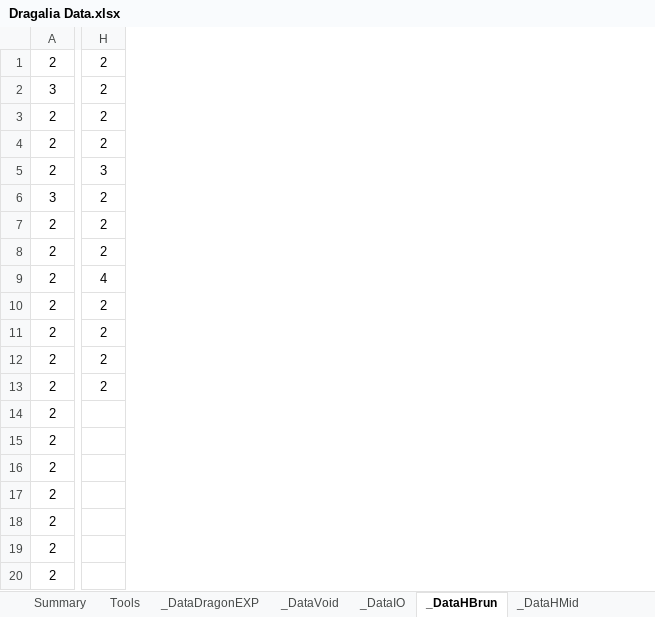
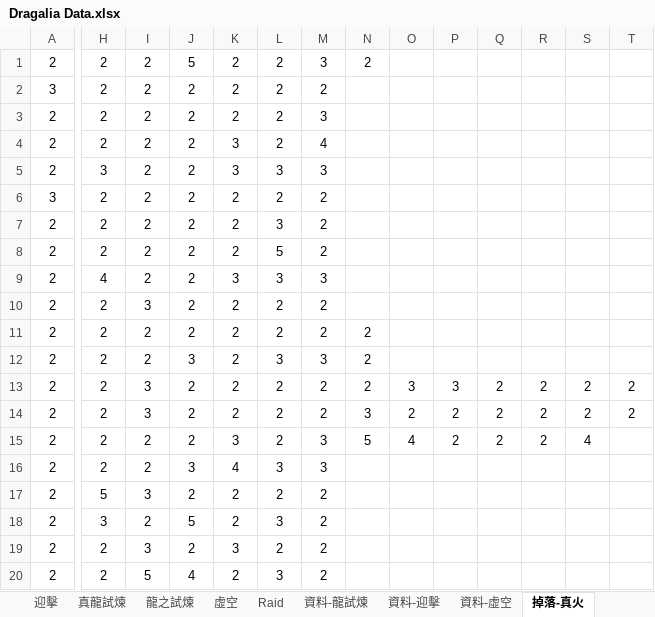
Before and after one commit to RaenonX-DL/dragalia-data-track, an Excel workbook: Dragalia Data.xlsx, sheet 掉落-真火, drawn as a sheet; only a part is shown, gaps mark what is left out; values as stored, in another font and other column widths than the file's, no borders; the diff covers the shown part only; the diff names each change by its address in the sheet, - before the commit and + after, or states it on an @@ line.

Commit message:
Layout remake, IO data collection improvents

```diff
--- a/Dragalia Data.xlsx (sheet 掉落-真火)
+++ b/Dragalia Data.xlsx (sheet 掉落-真火)
-sheet tab: _DataDragonEXP
+sheet tab: 資料-龍試煉
-sheet tab: _DataVoid
+sheet tab: 資料-虛空
-sheet tab: _DataIO
+sheet tab: 資料-迎擊
-sheet tab: _DataHBrun
+sheet tab: 掉落-真火
-sheet tab: Summary
-sheet tab: Tools
+sheet tab: 迎擊
+sheet tab: 真龍試煉
+sheet tab: 龍之試煉
+sheet tab: 虛空
+sheet tab: Raid
@@ sheet tab order changed: 迎擊 | 真龍試煉 | 龍之試煉 | 虛空 | Raid | 資料-龍試煉 | 資料-迎擊 | 資料-虛空 | 掉落-真火 @@
+column I, rows 1-20: 2 | 2 | 2 | 2 | 2 | 2 | 2 | 2 | 2 | 3 | 2 | 2 | 3 | 3 | 2 | 2 | 3 | 2 | 3 | 5
+column J, rows 1-20: 5 | 2 | 2 | 2 | 2 | 2 | 2 | 2 | 2 | 2 | 2 | 3 | 2 | 2 | 2 | 3 | 2 | 5 | 2 | 4
+column K, rows 1-20: 2 | 2 | 2 | 3 | 3 | 2 | 2 | 2 | 3 | 2 | 2 | 2 | 2 | 2 | 3 | 4 | 2 | 2 | 3 | 2
+column L, rows 1-20: 2 | 2 | 2 | 2 | 3 | 2 | 3 | 5 | 3 | 2 | 2 | 3 | 2 | 2 | 2 | 3 | 2 | 3 | 2 | 3
+column M, rows 1-20: 3 | 2 | 3 | 4 | 3 | 2 | 2 | 2 | 3 | 2 | 2 | 3 | 2 | 2 | 3 | 3 | 2 | 2 | 2 | 2
+column N, rows 1-15: 2 |  |  |  |  |  |  |  |  |  | 2 | 2 | 2 | 3 | 5
+column O, rows 13-15: 3 | 2 | 4
+column P, rows 13-15: 3 | 2 | 2
+column Q, rows 13-15: all 2
+column R, rows 13-15: all 2
+column S, rows 13-15: 2 | 2 | 4
+column T, rows 13-14: 2 | 2
-H14:H16: (empty)
+H14:H16: 2
-H17: (empty)
+H17: 5
-H18: (empty)
+H18: 3
-H19:H20: (empty)
+H19:H20: 2
```
Also changed, not shown: 11 added columns elsewhere in this sheet, sheet 資料-迎擊, sheet 資料-虛空, sheet 掉落-真風, other sheet tabs, formulas that keep their value, hidden cells.
